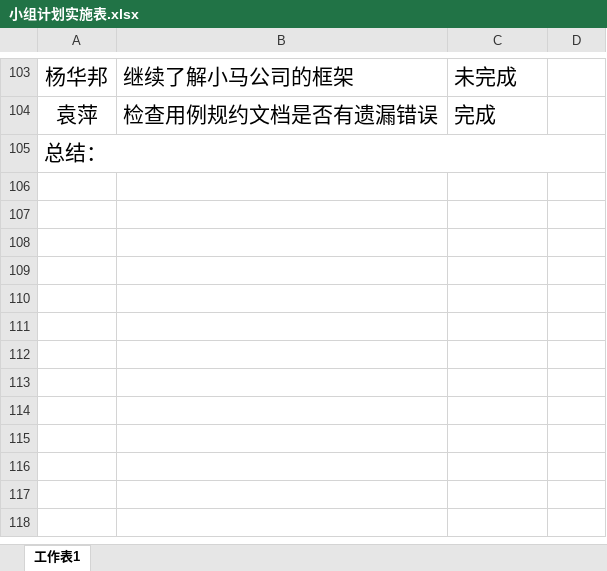
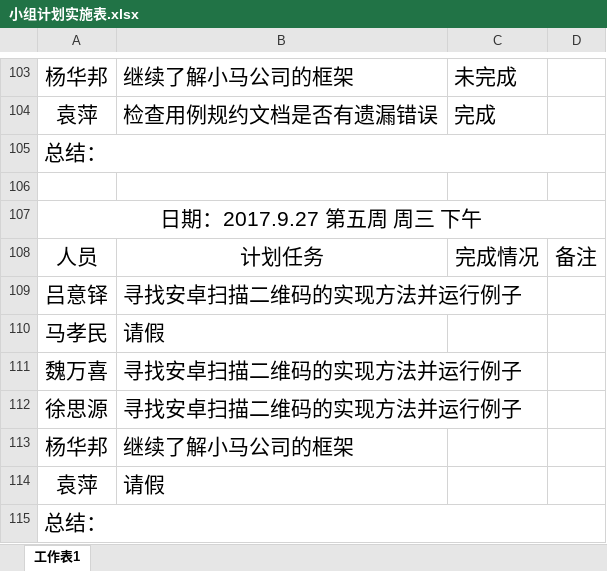
Before and after one commit to gdqysoft/fcsapp, an Excel workbook: 第一组（小马）/小组计划实施表.xlsx, sheet 工作表1, drawn as a sheet; only a part is shown, gaps mark what is left out; values as stored, in another font and other column widths than the file's, no borders; the diff names each change by its address in the sheet, - before the commit and + after, or states it on an @@ line.

Commit message:
update

```diff
--- a/第一组（小马）/小组计划实施表.xlsx (sheet 工作表1)
+++ b/第一组（小马）/小组计划实施表.xlsx (sheet 工作表1)
+row 106: (empty)
+row 107: 日期：2017.9.27 第五周 周三 下午
+row 108: 人员 | 计划任务 | 完成情况 | 备注
+row 109: 吕意铎 | 寻找安卓扫描二维码的实现方法并运行例子
+row 110: 马孝民 | 请假
+row 111: 魏万喜 | 寻找安卓扫描二维码的实现方法并运行例子
+row 112: 徐思源 | 寻找安卓扫描二维码的实现方法并运行例子
+row 113: 杨华邦 | 继续了解小马公司的框架
+row 114: 袁萍 | 请假
+row 115: 总结：
```
